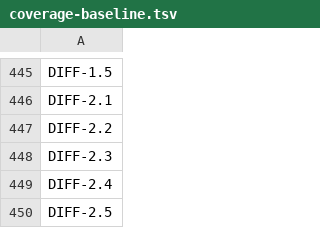
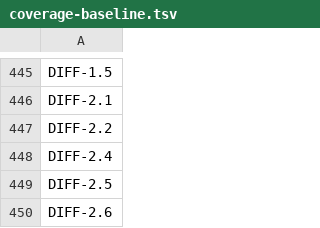
Before and after one commit to quakecstudio/editor, a TSV file: docs/spec/coverage-baseline.tsv, drawn as a sheet; only a part is shown, gaps mark what is left out; the shorter side is filled out with more unchanged rows; the diff names each change by its address in the sheet, - before the commit and + after, or states it on an @@ line.

```diff
--- a/docs/spec/coverage-baseline.tsv
+++ b/docs/spec/coverage-baseline.tsv
-row 448: DIFF-2.3
```
Also changed, not shown: docs/spec/requirements.tsv, 10 other files.
